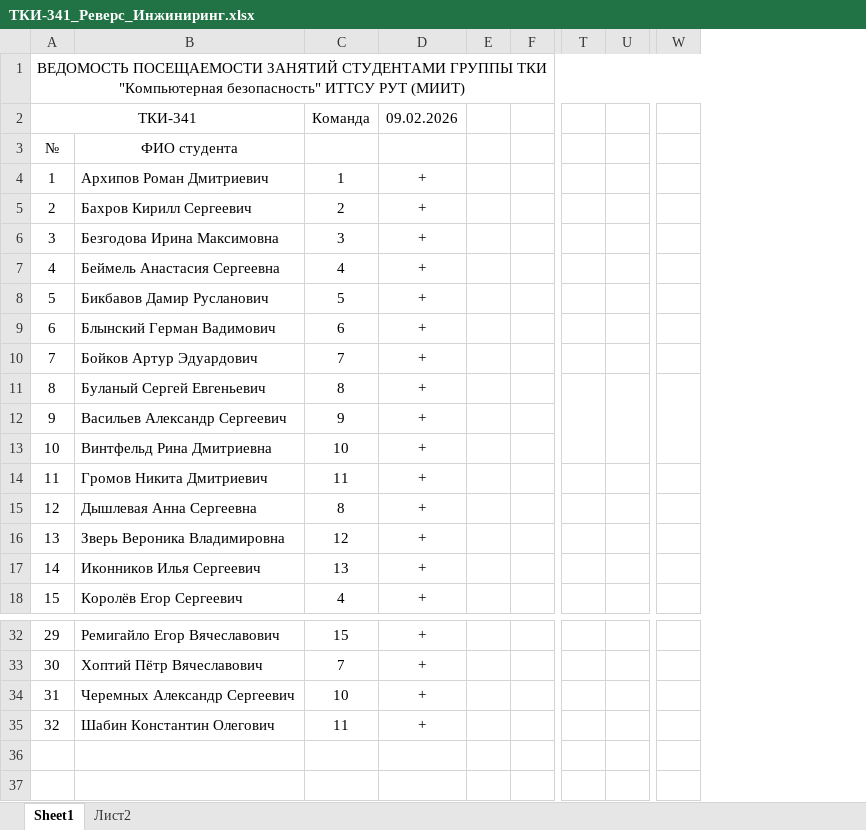
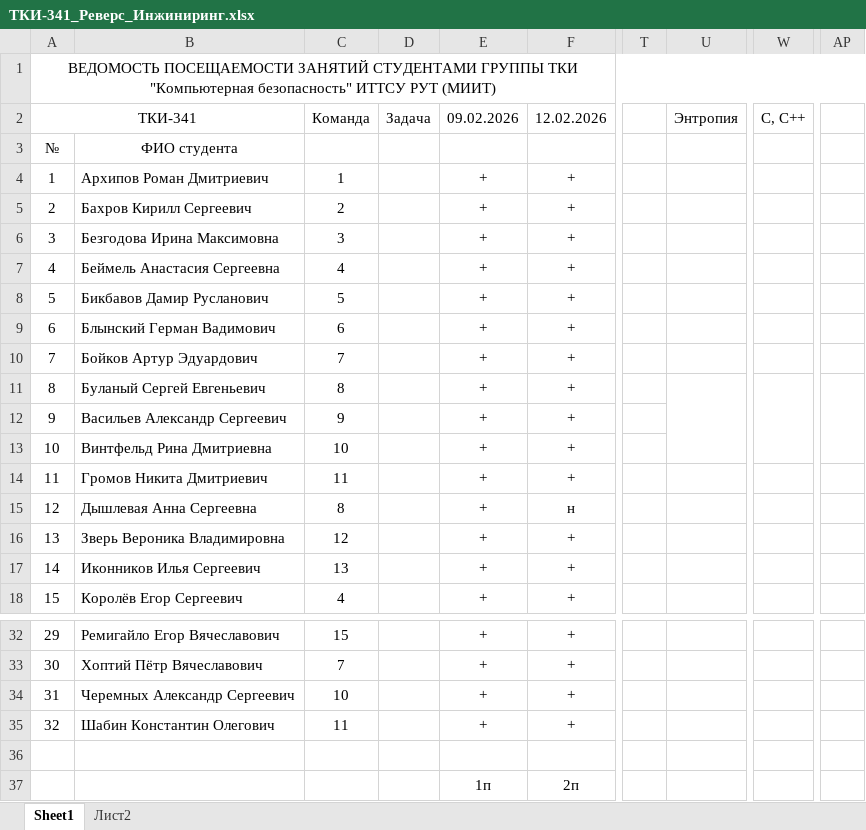
Before and after one commit to PeterMavzovin/Reverse_Engineering, an Excel workbook: ТКИ-341_Реверс_Инжиниринг.xlsx, sheet Sheet1, drawn as a sheet; only a part is shown, gaps mark what is left out; values as stored, in another font and other column widths than the file's, no borders; removed rows and columns are numbered as before the commit, all else as after; rows hold the shown columns only; the diff names each change by its address in the sheet, - before the commit and + after, or states it on an @@ line.

```diff
--- a/ТКИ-341_Реверс_Инжиниринг.xlsx (sheet Sheet1)
+++ b/ТКИ-341_Реверс_Инжиниринг.xlsx (sheet Sheet1)
+column D (Задача), empty
-column E, empty
-column F, empty
+column F (12.02.2026), rows 4-18: + | + | + | + | + | + | + | + | + | + | + | н | + | + | +; rows 32-35: all +
-column U, empty
+column U (Энтропия), empty
-column W, empty
+column W (С, С++), empty
+column AP, empty
-T11:T13 merged
+row 36: (empty)
+row 37:  |  |  |  | 1п | 2п
```
Also changed, not shown: 9 other files.
